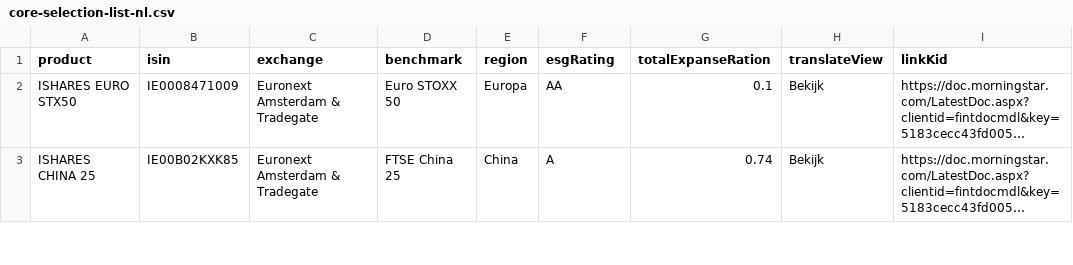
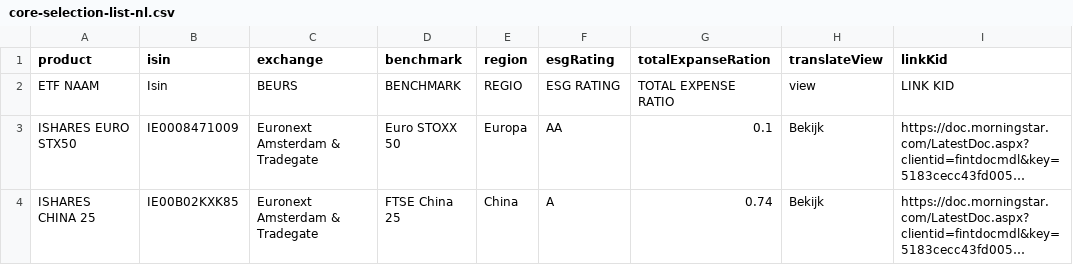
Before and after one commit to nickyu42/degiro-dca, a CSV file: core-selection-list-nl.csv, drawn as a sheet; only a part is shown; long unchanged cells end in …; the diff names each change by its address in the sheet, - before the commit and + after, or states it on an @@ line.

```diff
--- a/core-selection-list-nl.csv
+++ b/core-selection-list-nl.csv
+row 2: ETF NAAM | Isin | BEURS | BENCHMARK | REGIO | ESG RATING | TOTAL EXPENSE RATIO | view | LINK KID
```
Also changed, not shown: metrics.csv, 6 other files.
